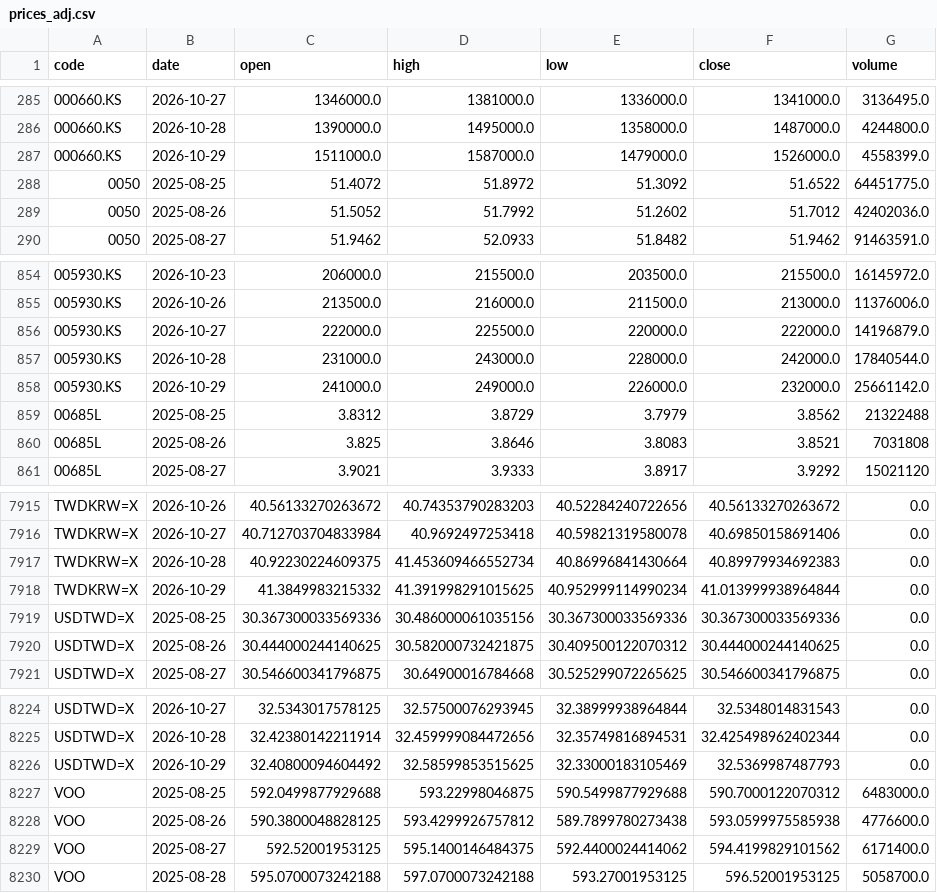
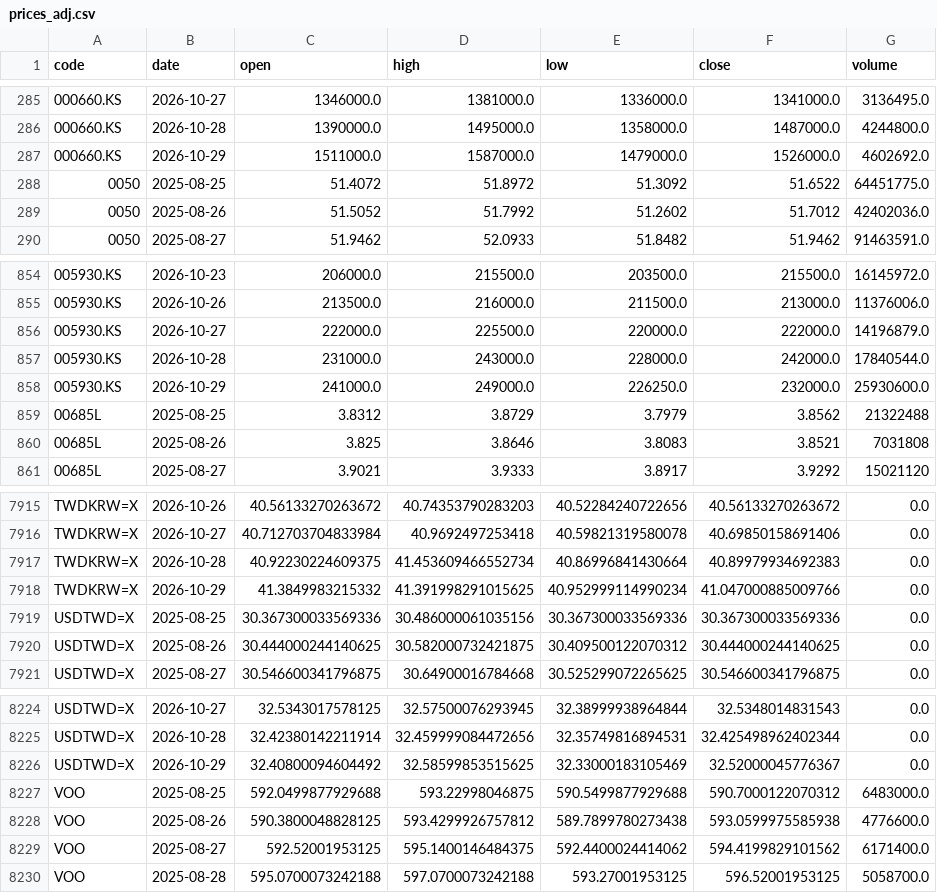
Before and after one commit to u6x06a/-tw-watchlist-data, a CSV file: data/prices_adj.csv, drawn as a sheet; only a part is shown, gaps mark what is left out.

Commit message:
update derived data 2026-10-29

```diff
--- a/data/prices_adj.csv
+++ b/data/prices_adj.csv
@@ -286,3 +286,3 @@ code,date,open,high,low,close,volume
 000660.KS,2026-10-28,1390000.0,1495000.0,1358000.0,1487000.0,4244800.0
-000660.KS,2026-10-29,1511000.0,1587000.0,1479000.0,1526000.0,4558399.0
+000660.KS,2026-10-29,1511000.0,1587000.0,1479000.0,1526000.0,4602692.0
 0050,2025-08-25,51.4072,51.8972,51.3092,51.6522,64451775.0
@@ -857,3 +857,3 @@ code,date,open,high,low,close,volume
 005930.KS,2026-10-28,231000.0,243000.0,228000.0,242000.0,17840544.0
-005930.KS,2026-10-29,241000.0,249000.0,226000.0,232000.0,25661142.0
+005930.KS,2026-10-29,241000.0,249000.0,226250.0,232000.0,25930600.0
 00685L,2025-08-25,3.8312,3.8729,3.7979,3.8562,21322488
@@ -7917,3 +7917,3 @@ TWDKRW=X,2026-10-27,40.712703704833984,40.9692497253418,40.59821319580078,40.698
 TWDKRW=X,2026-10-28,40.92230224609375,41.453609466552734,40.86996841430664,40.89979934692383,0.0
-TWDKRW=X,2026-10-29,41.3849983215332,41.391998291015625,40.952999114990234,41.013999938964844,0.0
+TWDKRW=X,2026-10-29,41.3849983215332,41.391998291015625,40.952999114990234,41.047000885009766,0.0
 USDTWD=X,2025-08-25,30.367300033569336,30.486000061035156,30.367300033569336,30.367300033569336,0.0
@@ -8225,3 +8225,3 @@ USDTWD=X,2026-10-27,32.5343017578125,32.57500076293945,32.38999938964844,32.5348
 USDTWD=X,2026-10-28,32.42380142211914,32.459999084472656,32.35749816894531,32.425498962402344,0.0
-USDTWD=X,2026-10-29,32.40800094604492,32.58599853515625,32.33000183105469,32.5369987487793,0.0
+USDTWD=X,2026-10-29,32.40800094604492,32.58599853515625,32.33000183105469,32.52000045776367,0.0
 VOO,2025-08-25,592.0499877929688,593.22998046875,590.5499877929688,590.7000122070312,6483000.0
```
Also changed, not shown: 12 other files.
